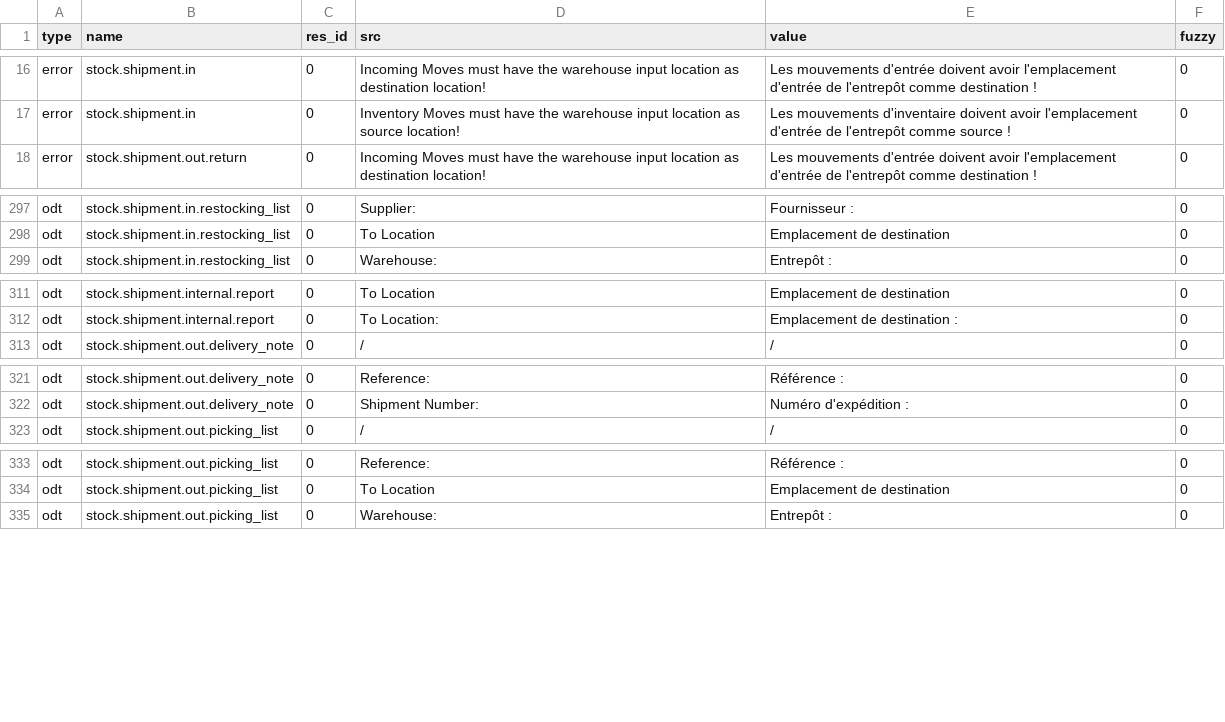
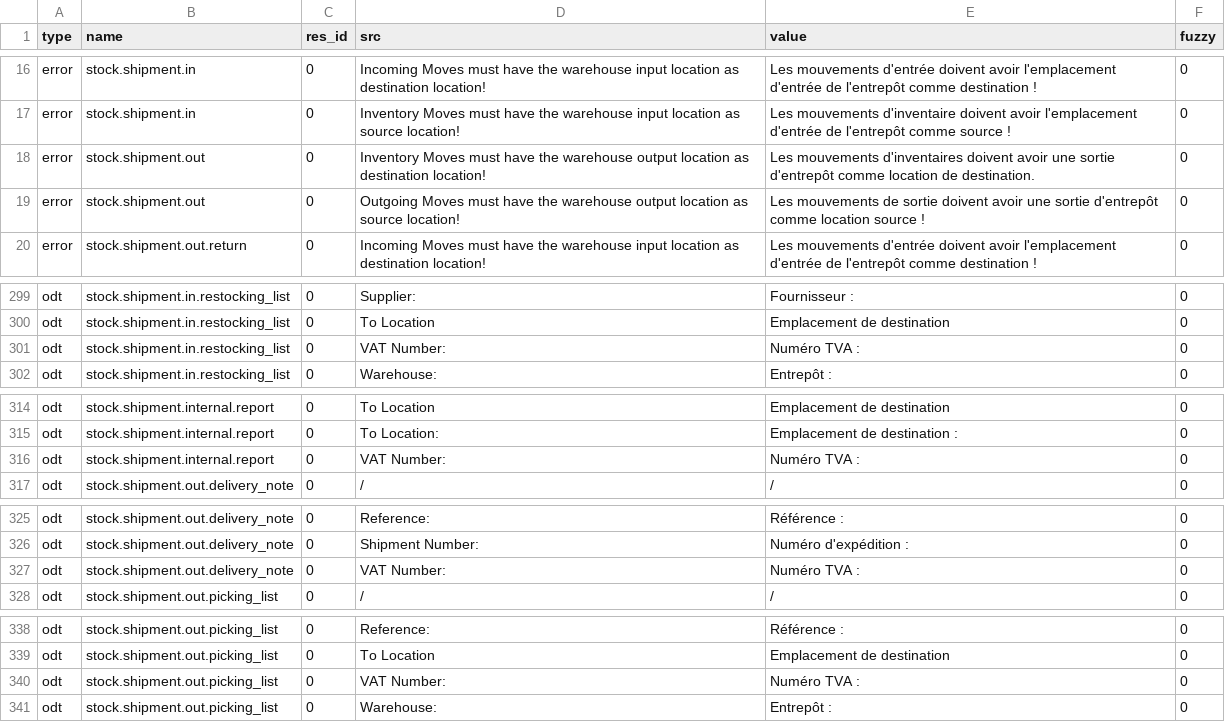
Before and after one commit to NaN-tic/stock, a CSV file: fr_FR.csv, drawn as a sheet; only a part is shown, gaps mark what is left out; the diff covers the shown part only; the diff names each change by its address in the sheet, - before the commit and + after, or states it on an @@ line.

Commit message:
Updated french translation

```diff
--- a/fr_FR.csv
+++ b/fr_FR.csv
+row 18: error | stock.shipment.out | 0 | Inventory Moves must have the warehouse output location as destination location! | Les mouvements d'inventaires doivent avoir une sortie d'entrepôt comme location de destination. | 0
+row 19: error | stock.shipment.out | 0 | Outgoing Moves must have the warehouse output location as source location! | Les mouvements de sortie doivent avoir une sortie d'entrepôt comme location source ! | 0
+row 301: odt | stock.shipment.in.restocking_list | 0 | VAT Number: | Numéro TVA : | 0
+row 316: odt | stock.shipment.internal.report | 0 | VAT Number: | Numéro TVA : | 0
+row 327: odt | stock.shipment.out.delivery_note | 0 | VAT Number: | Numéro TVA : | 0
+row 340: odt | stock.shipment.out.picking_list | 0 | VAT Number: | Numéro TVA : | 0
```
Also changed, not shown: 1 added row, 126 moved rows and 2 edited cells elsewhere in this file.
